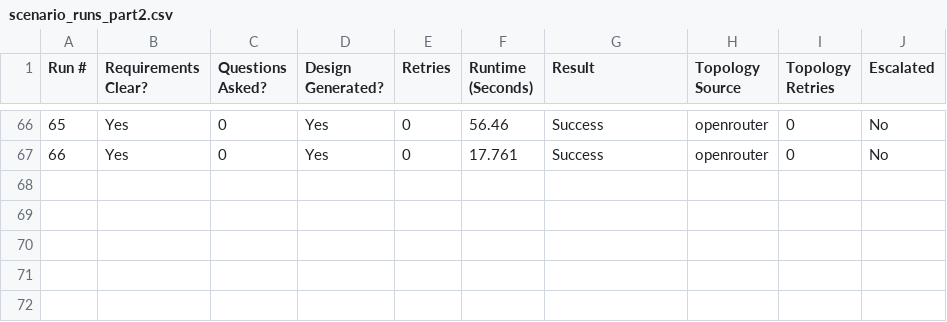
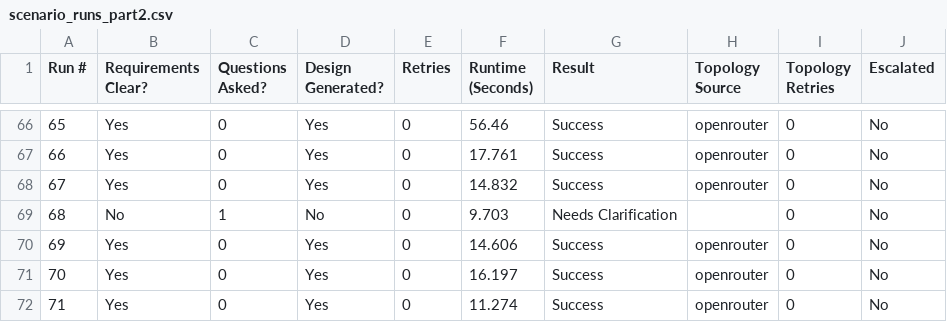
Before and after one commit to Abdisamad001/TopoScribe-AI, a CSV file: backend/data/scenario_runs_part2.csv, drawn as a sheet; only a part is shown, gaps mark what is left out; the diff names each change by its address in the sheet, - before the commit and + after, or states it on an @@ line.

Commit message:
Scenario-2: Runs Updated

```diff
--- a/backend/data/scenario_runs_part2.csv
+++ b/backend/data/scenario_runs_part2.csv
+row 68: 67 | Yes | 0 | Yes | 0 | 14.832 | Success | openrouter | 0 | No
+row 69: 68 | No | 1 | No | 0 | 9.703 | Needs Clarification |  | 0 | No
+row 70: 69 | Yes | 0 | Yes | 0 | 14.606 | Success | openrouter | 0 | No
+row 71: 70 | Yes | 0 | Yes | 0 | 16.197 | Success | openrouter | 0 | No
+row 72: 71 | Yes | 0 | Yes | 0 | 11.274 | Success | openrouter | 0 | No
```
Also changed, not shown: 5 other files.
